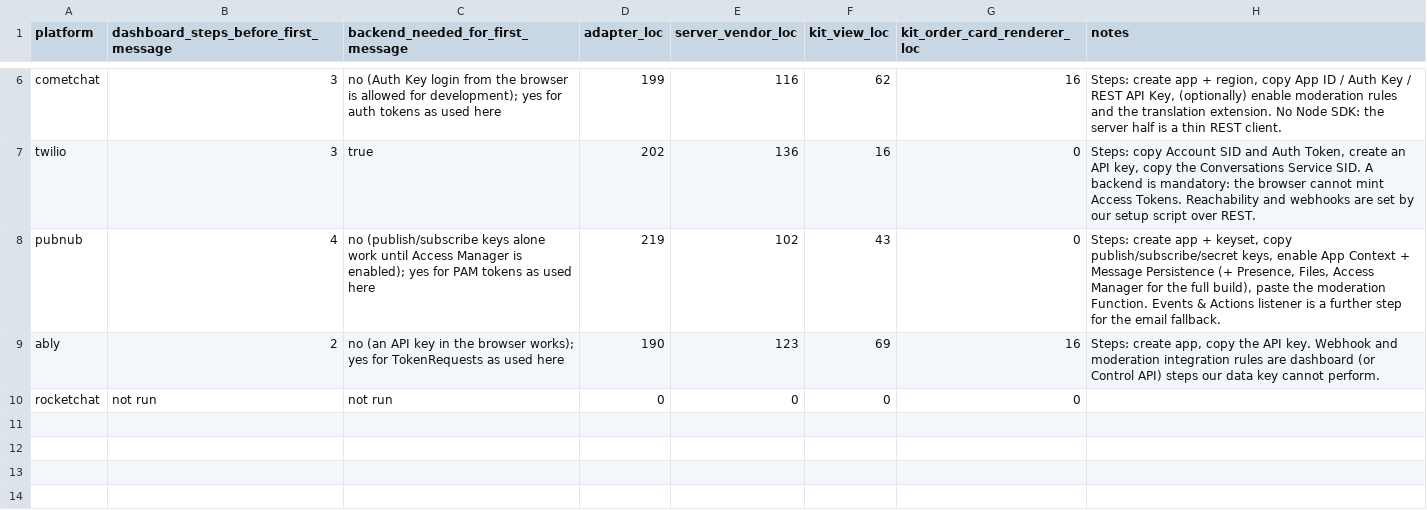
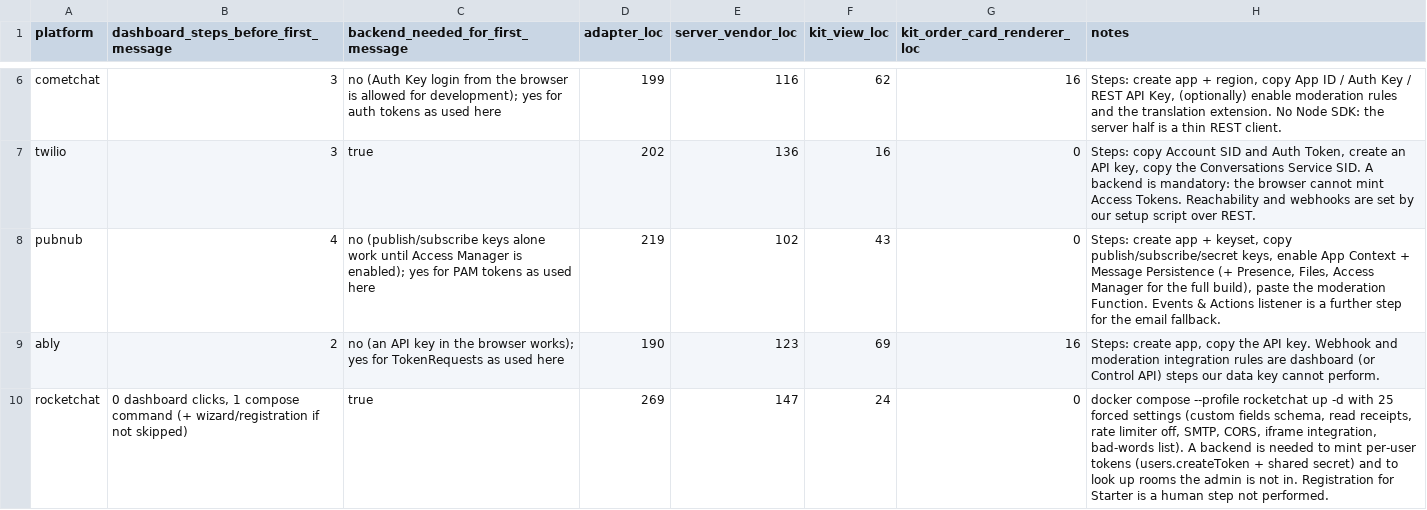
Before and after one commit to argotdev/marketplace-comparison, a CSV file: results/integration-effort.csv, drawn as a sheet; only a part is shown, gaps mark what is left out.

```diff
--- a/results/integration-effort.csv
+++ b/results/integration-effort.csv
@@ -9,2 +9,2 @@ pubnub,4,no (publish/subscribe keys alone work until Access Manager is enabled);
 ably,2,no (an API key in the browser works); yes for TokenRequests as used here,190,123,69,16,"Steps: create app, copy the API key. Webhook and moderation integration rules are dashboard (or Control API) steps our data key cannot perform."
-rocketchat,not run,not run,0,0,0,0,
+rocketchat,"0 dashboard clicks, 1 compose command (+ wizard/registration if not skipped)",true,269,147,24,0,"docker compose --profile rocketchat up -d with 25 forced settings (custom fields schema, read receipts, rate limiter off, SMTP, CORS, iframe integration, bad-words list). A backend is needed to mint per-user tokens (users.createToken + shared secret) and to look up rooms the admin is not in. Registration for Starter is a human step not performed."
```
Also changed, not shown: results/bench/summary.csv, results/bundle-size.csv, 28 other files.
